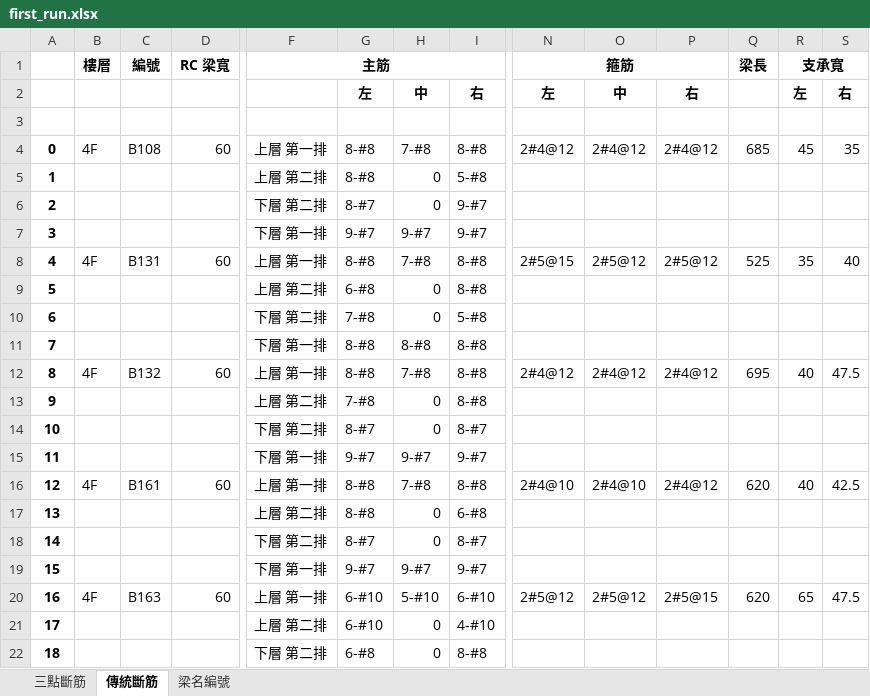
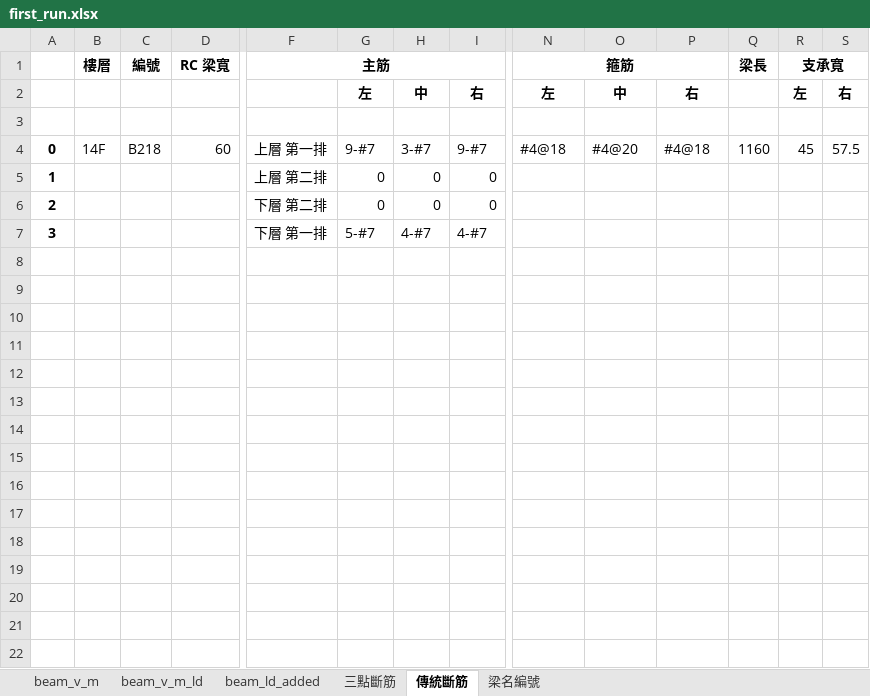
Before and after one commit to skyran1278/VbaProject, an Excel workbook: 20180126_SmartCut/LinearCut/dataset/first_run.xlsx, sheet 傳統斷筋, drawn as a sheet; only a part is shown, gaps mark what is left out; values as stored, in another font and other column widths than the file's, no borders; rows hold the shown columns only; the diff covers the shown part only; the diff names each change by its address in the sheet, - before the commit and + after, or states it on an @@ line.

```diff
--- a/20180126_SmartCut/LinearCut/dataset/first_run.xlsx (sheet 傳統斷筋)
+++ b/20180126_SmartCut/LinearCut/dataset/first_run.xlsx (sheet 傳統斷筋)
+sheet tab: beam_v_m
+sheet tab: beam_v_m_ld
+sheet tab: beam_ld_added
-B4 (樓層): 4F
+B4 (樓層): 14F
-C4 (編號): B108
+C4 (編號): B218
-G4: 8-#8
+G4: 9-#7
-H4: 7-#8
+H4: 3-#7
-I4: 8-#8
+I4: 9-#7
-N4 (箍筋): 2#4@12
+N4 (箍筋): #4@18
-O4: 2#4@12
+O4: #4@20
-P4: 2#4@12
+P4: #4@18
-Q4 (梁長): 685
+Q4 (梁長): 1160
-S4: 35
+S4: 57.5
-G5: 8-#8
+G5: 0
-I5: 5-#8
+I5: 0
-G6: 8-#7
+G6: 0
-I6: 9-#7
+I6: 0
-G7: 9-#7
+G7: 5-#7
-H7: 9-#7
+H7: 4-#7
-I7: 9-#7
+I7: 4-#7
-row 8: 4 | 4F | B131 | 60 | 上層 第一排 | 8-#8 | 7-#8 | 8-#8 | 2#5@15 | 2#5@12 | 2#5@12 | 525 | 35 | 40
-row 9: 5 |  |  |  | 上層 第二排 | 6-#8 | 0 | 8-#8
-row 10: 6 |  |  |  | 下層 第二排 | 7-#8 | 0 | 5-#8
-row 11: 7 |  |  |  | 下層 第一排 | 8-#8 | 8-#8 | 8-#8
-row 12: 8 | 4F | B132 | 60 | 上層 第一排 | 8-#8 | 7-#8 | 8-#8 | 2#4@12 | 2#4@12 | 2#4@12 | 695 | 40 | 47.5
-row 13: 9 |  |  |  | 上層 第二排 | 7-#8 | 0 | 8-#8
-row 14: 10 |  |  |  | 下層 第二排 | 8-#7 | 0 | 8-#7
-row 15: 11 |  |  |  | 下層 第一排 | 9-#7 | 9-#7 | 9-#7
-row 16: 12 | 4F | B161 | 60 | 上層 第一排 | 8-#8 | 7-#8 | 8-#8 | 2#4@10 | 2#4@10 | 2#4@12 | 620 | 40 | 42.5
-row 17: 13 |  |  |  | 上層 第二排 | 8-#8 | 0 | 6-#8
-row 18: 14 |  |  |  | 下層 第二排 | 8-#7 | 0 | 8-#7
-row 19: 15 |  |  |  | 下層 第一排 | 9-#7 | 9-#7 | 9-#7
-row 20: 16 | 4F | B163 | 60 | 上層 第一排 | 6-#10 | 5-#10 | 6-#10 | 2#5@12 | 2#5@12 | 2#5@15 | 620 | 65 | 47.5
-row 21: 17 |  |  |  | 上層 第二排 | 6-#10 | 0 | 4-#10
-row 22: 18 |  |  |  | 下層 第二排 | 6-#8 | 0 | 8-#8
```
Also changed, not shown: 209 removed rows elsewhere in this sheet, sheet 三點斷筋, sheet 梁名編號, 8 other files.
